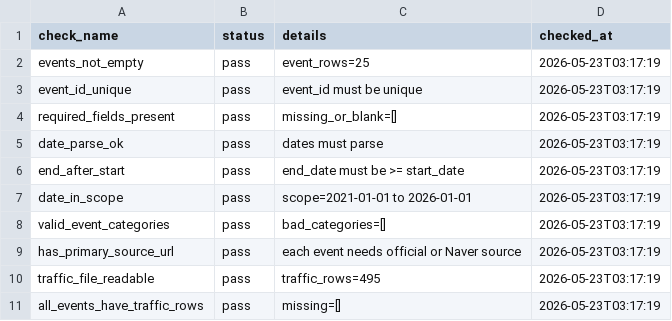
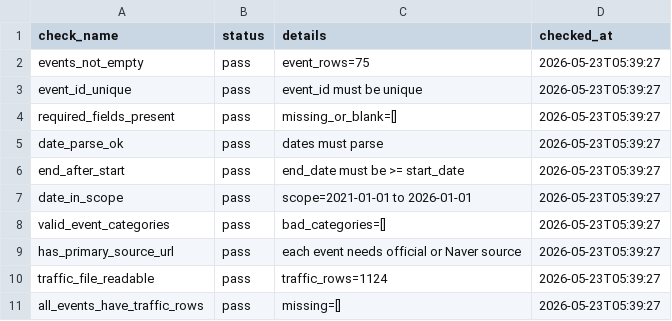
Before and after one commit to paulyao825/115-2-ntu-python-course-final-project-group-18, a CSV file: data/final/data_quality_report.csv, drawn as a sheet.

```diff
--- a/data/final/data_quality_report.csv
+++ b/data/final/data_quality_report.csv
@@ -1,11 +1,11 @@
 check_name,status,details,checked_at
-events_not_empty,pass,event_rows=25,2026-05-23T03:17:19
-event_id_unique,pass,event_id must be unique,2026-05-23T03:17:19
-required_fields_present,pass,missing_or_blank=[],2026-05-23T03:17:19
-date_parse_ok,pass,dates must parse,2026-05-23T03:17:19
-end_after_start,pass,end_date must be >= start_date,2026-05-23T03:17:19
-date_in_scope,pass,scope=2021-01-01 to 2026-01-01,2026-05-23T03:17:19
-valid_event_categories,pass,bad_categories=[],2026-05-23T03:17:19
-has_primary_source_url,pass,each event needs official or Naver source,2026-05-23T03:17:19
-traffic_file_readable,pass,traffic_rows=495,2026-05-23T03:17:19
-all_events_have_traffic_rows,pass,missing=[],2026-05-23T03:17:19
+events_not_empty,pass,event_rows=75,2026-05-23T05:39:27
+event_id_unique,pass,event_id must be unique,2026-05-23T05:39:27
+required_fields_present,pass,missing_or_blank=[],2026-05-23T05:39:27
+date_parse_ok,pass,dates must parse,2026-05-23T05:39:27
+end_after_start,pass,end_date must be >= start_date,2026-05-23T05:39:27
+date_in_scope,pass,scope=2021-01-01 to 2026-01-01,2026-05-23T05:39:27
+valid_event_categories,pass,bad_categories=[],2026-05-23T05:39:27
+has_primary_source_url,pass,each event needs official or Naver source,2026-05-23T05:39:27
+traffic_file_readable,pass,traffic_rows=1124,2026-05-23T05:39:27
+all_events_have_traffic_rows,pass,missing=[],2026-05-23T05:39:27
```
Also changed, not shown: 3 other files.
